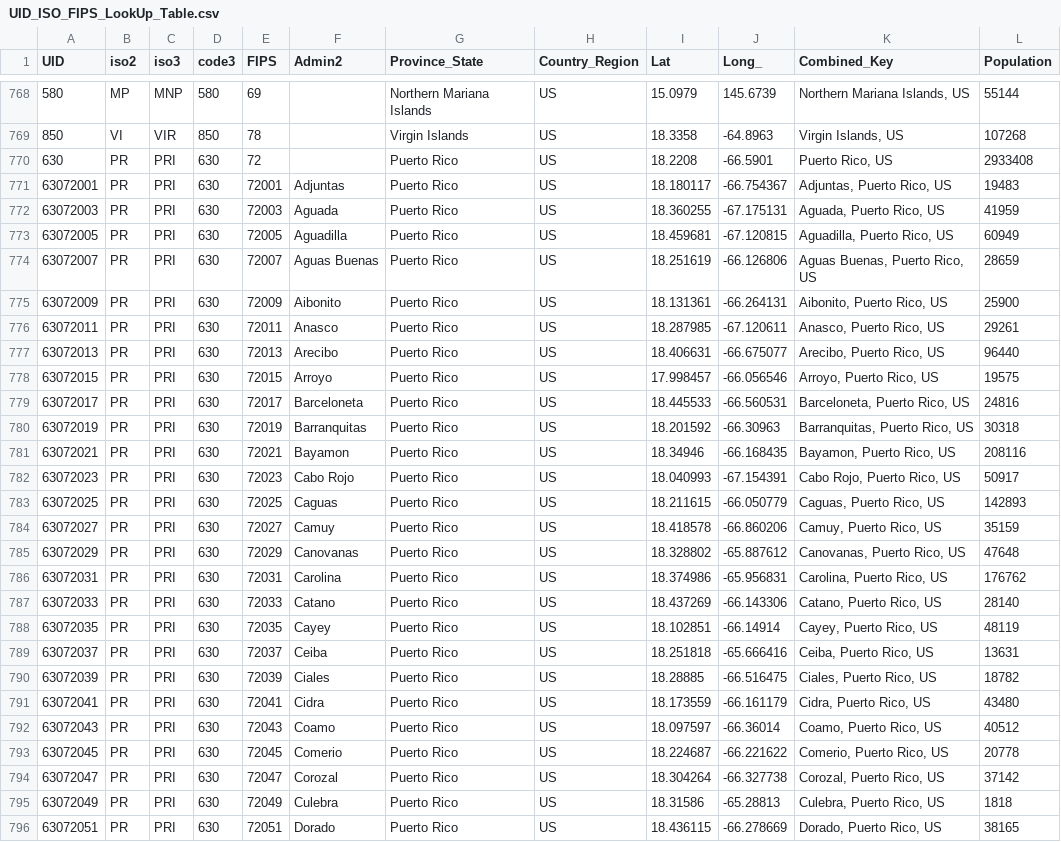
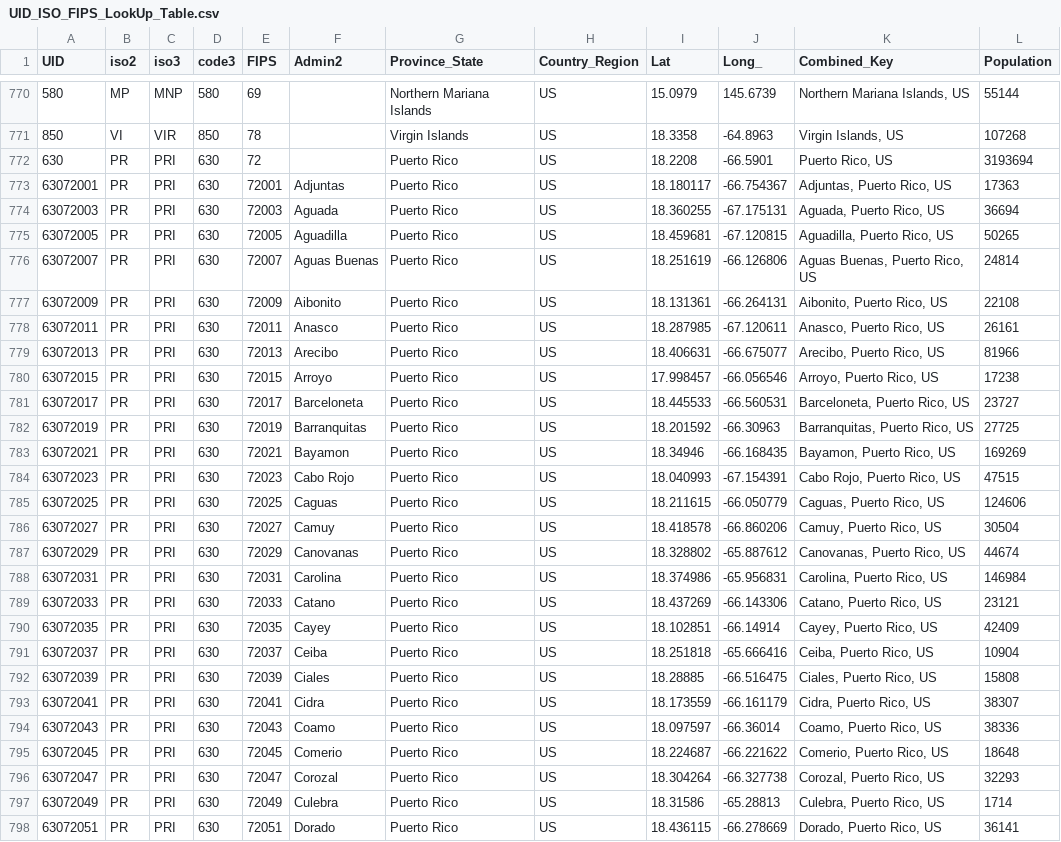
Before and after one commit to wp-xyz/corona, a CSV file: data/UID_ISO_FIPS_LookUp_Table.csv, drawn as a sheet; only a part is shown, gaps mark what is left out; the diff covers the shown part only.

```diff
--- a/data/UID_ISO_FIPS_LookUp_Table.csv
+++ b/data/UID_ISO_FIPS_LookUp_Table.csv
@@ -769,28 +771,28 @@ UID,iso2,iso3,code3,FIPS,Admin2,Province_State,Country_Region,Lat,Long_,Combined
 850,VI,VIR,850,78,,Virgin Islands,US,18.3358,-64.8963,"Virgin Islands, US",107268
-630,PR,PRI,630,72,,Puerto Rico,US,18.2208,-66.5901,"Puerto Rico, US",2933408
-63072001,PR,PRI,630,72001,Adjuntas,Puerto Rico,US,18.180117,-66.754367,"Adjuntas, Puerto Rico, US",19483
-63072003,PR,PRI,630,72003,Aguada,Puerto Rico,US,18.360255,-67.175131,"Aguada, Puerto Rico, US",41959
-63072005,PR,PRI,630,72005,Aguadilla,Puerto Rico,US,18.459681,-67.120815,"Aguadilla, Puerto Rico, US",60949
-63072007,PR,PRI,630,72007,Aguas Buenas,Puerto Rico,US,18.251619,-66.126806,"Aguas Buenas, Puerto Rico, US",28659
-63072009,PR,PRI,630,72009,Aibonito,Puerto Rico,US,18.131361,-66.264131,"Aibonito, Puerto Rico, US",25900
-63072011,PR,PRI,630,72011,Anasco,Puerto Rico,US,18.287985,-67.120611,"Anasco, Puerto Rico, US",29261
-63072013,PR,PRI,630,72013,Arecibo,Puerto Rico,US,18.406631,-66.675077,"Arecibo, Puerto Rico, US",96440
-63072015,PR,PRI,630,72015,Arroyo,Puerto Rico,US,17.998457,-66.056546,"Arroyo, Puerto Rico, US",19575
-63072017,PR,PRI,630,72017,Barceloneta,Puerto Rico,US,18.445533,-66.560531,"Barceloneta, Puerto Rico, US",24816
-63072019,PR,PRI,630,72019,Barranquitas,Puerto Rico,US,18.201592,-66.30963,"Barranquitas, Puerto Rico, US",30318
-63072021,PR,PRI,630,72021,Bayamon,Puerto Rico,US,18.34946,-66.168435,"Bayamon, Puerto Rico, US",208116
-63072023,PR,PRI,630,72023,Cabo Rojo,Puerto Rico,US,18.040993,-67.154391,"Cabo Rojo, Puerto Rico, US",50917
-63072025,PR,PRI,630,72025,Caguas,Puerto Rico,US,18.211615,-66.050779,"Caguas, Puerto Rico, US",142893
-63072027,PR,PRI,630,72027,Camuy,Puerto Rico,US,18.418578,-66.860206,"Camuy, Puerto Rico, US",35159
-63072029,PR,PRI,630,72029,Canovanas,Puerto Rico,US,18.328802,-65.887612,"Canovanas, Puerto Rico, US",47648
-63072031,PR,PRI,630,72031,Carolina,Puerto Rico,US,18.374986,-65.956831,"Carolina, Puerto Rico, US",176762
-63072033,PR,PRI,630,72033,Catano,Puerto Rico,US,18.437269,-66.143306,"Catano, Puerto Rico, US",28140
-63072035,PR,PRI,630,72035,Cayey,Puerto Rico,US,18.102851,-66.14914,"Cayey, Puerto Rico, US",48119
-63072037,PR,PRI,630,72037,Ceiba,Puerto Rico,US,18.251818,-65.666416,"Ceiba, Puerto Rico, US",13631
-63072039,PR,PRI,630,72039,Ciales,Puerto Rico,US,18.28885,-66.516475,"Ciales, Puerto Rico, US",18782
-63072041,PR,PRI,630,72041,Cidra,Puerto Rico,US,18.173559,-66.161179,"Cidra, Puerto Rico, US",43480
-63072043,PR,PRI,630,72043,Coamo,Puerto Rico,US,18.097597,-66.36014,"Coamo, Puerto Rico, US",40512
-63072045,PR,PRI,630,72045,Comerio,Puerto Rico,US,18.224687,-66.221622,"Comerio, Puerto Rico, US",20778
-63072047,PR,PRI,630,72047,Corozal,Puerto Rico,US,18.304264,-66.327738,"Corozal, Puerto Rico, US",37142
-63072049,PR,PRI,630,72049,Culebra,Puerto Rico,US,18.31586,-65.28813,"Culebra, Puerto Rico, US",1818
-63072051,PR,PRI,630,72051,Dorado,Puerto Rico,US,18.436115,-66.278669,"Dorado, Puerto Rico, US",38165
+630,PR,PRI,630,72,,Puerto Rico,US,18.2208,-66.5901,"Puerto Rico, US",3193694
+63072001,PR,PRI,630,72001,Adjuntas,Puerto Rico,US,18.180117,-66.754367,"Adjuntas, Puerto Rico, US",17363
+63072003,PR,PRI,630,72003,Aguada,Puerto Rico,US,18.360255,-67.175131,"Aguada, Puerto Rico, US",36694
+63072005,PR,PRI,630,72005,Aguadilla,Puerto Rico,US,18.459681,-67.120815,"Aguadilla, Puerto Rico, US",50265
+63072007,PR,PRI,630,72007,Aguas Buenas,Puerto Rico,US,18.251619,-66.126806,"Aguas Buenas, Puerto Rico, US",24814
+63072009,PR,PRI,630,72009,Aibonito,Puerto Rico,US,18.131361,-66.264131,"Aibonito, Puerto Rico, US",22108
+63072011,PR,PRI,630,72011,Anasco,Puerto Rico,US,18.287985,-67.120611,"Anasco, Puerto Rico, US",26161
+63072013,PR,PRI,630,72013,Arecibo,Puerto Rico,US,18.406631,-66.675077,"Arecibo, Puerto Rico, US",81966
+63072015,PR,PRI,630,72015,Arroyo,Puerto Rico,US,17.998457,-66.056546,"Arroyo, Puerto Rico, US",17238
+63072017,PR,PRI,630,72017,Barceloneta,Puerto Rico,US,18.445533,-66.560531,"Barceloneta, Puerto Rico, US",23727
+63072019,PR,PRI,630,72019,Barranquitas,Puerto Rico,US,18.201592,-66.30963,"Barranquitas, Puerto Rico, US",27725
+63072021,PR,PRI,630,72021,Bayamon,Puerto Rico,US,18.34946,-66.168435,"Bayamon, Puerto Rico, US",169269
+63072023,PR,PRI,630,72023,Cabo Rojo,Puerto Rico,US,18.040993,-67.154391,"Cabo Rojo, Puerto Rico, US",47515
+63072025,PR,PRI,630,72025,Caguas,Puerto Rico,US,18.211615,-66.050779,"Caguas, Puerto Rico, US",124606
+63072027,PR,PRI,630,72027,Camuy,Puerto Rico,US,18.418578,-66.860206,"Camuy, Puerto Rico, US",30504
+63072029,PR,PRI,630,72029,Canovanas,Puerto Rico,US,18.328802,-65.887612,"Canovanas, Puerto Rico, US",44674
+63072031,PR,PRI,630,72031,Carolina,Puerto Rico,US,18.374986,-65.956831,"Carolina, Puerto Rico, US",146984
+63072033,PR,PRI,630,72033,Catano,Puerto Rico,US,18.437269,-66.143306,"Catano, Puerto Rico, US",23121
+63072035,PR,PRI,630,72035,Cayey,Puerto Rico,US,18.102851,-66.14914,"Cayey, Puerto Rico, US",42409
+63072037,PR,PRI,630,72037,Ceiba,Puerto Rico,US,18.251818,-65.666416,"Ceiba, Puerto Rico, US",10904
+63072039,PR,PRI,630,72039,Ciales,Puerto Rico,US,18.28885,-66.516475,"Ciales, Puerto Rico, US",15808
+63072041,PR,PRI,630,72041,Cidra,Puerto Rico,US,18.173559,-66.161179,"Cidra, Puerto Rico, US",38307
+63072043,PR,PRI,630,72043,Coamo,Puerto Rico,US,18.097597,-66.36014,"Coamo, Puerto Rico, US",38336
+63072045,PR,PRI,630,72045,Comerio,Puerto Rico,US,18.224687,-66.221622,"Comerio, Puerto Rico, US",18648
+63072047,PR,PRI,630,72047,Corozal,Puerto Rico,US,18.304264,-66.327738,"Corozal, Puerto Rico, US",32293
+63072049,PR,PRI,630,72049,Culebra,Puerto Rico,US,18.31586,-65.28813,"Culebra, Puerto Rico, US",1714
+63072051,PR,PRI,630,72051,Dorado,Puerto Rico,US,18.436115,-66.278669,"Dorado, Puerto Rico, US",36141
```
Also changed, not shown: 2 added rows and 106 edited cells elsewhere in this file, 10 other files.
